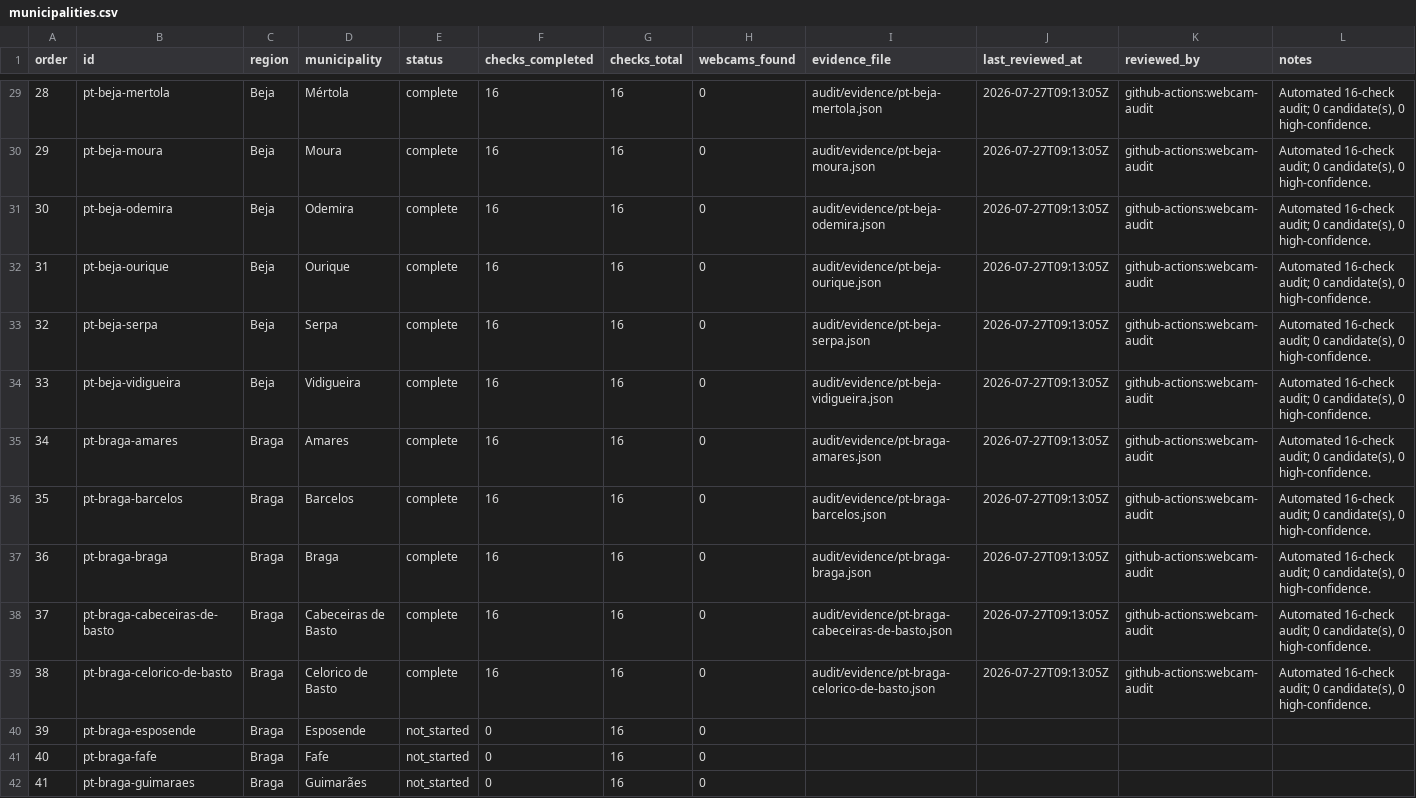
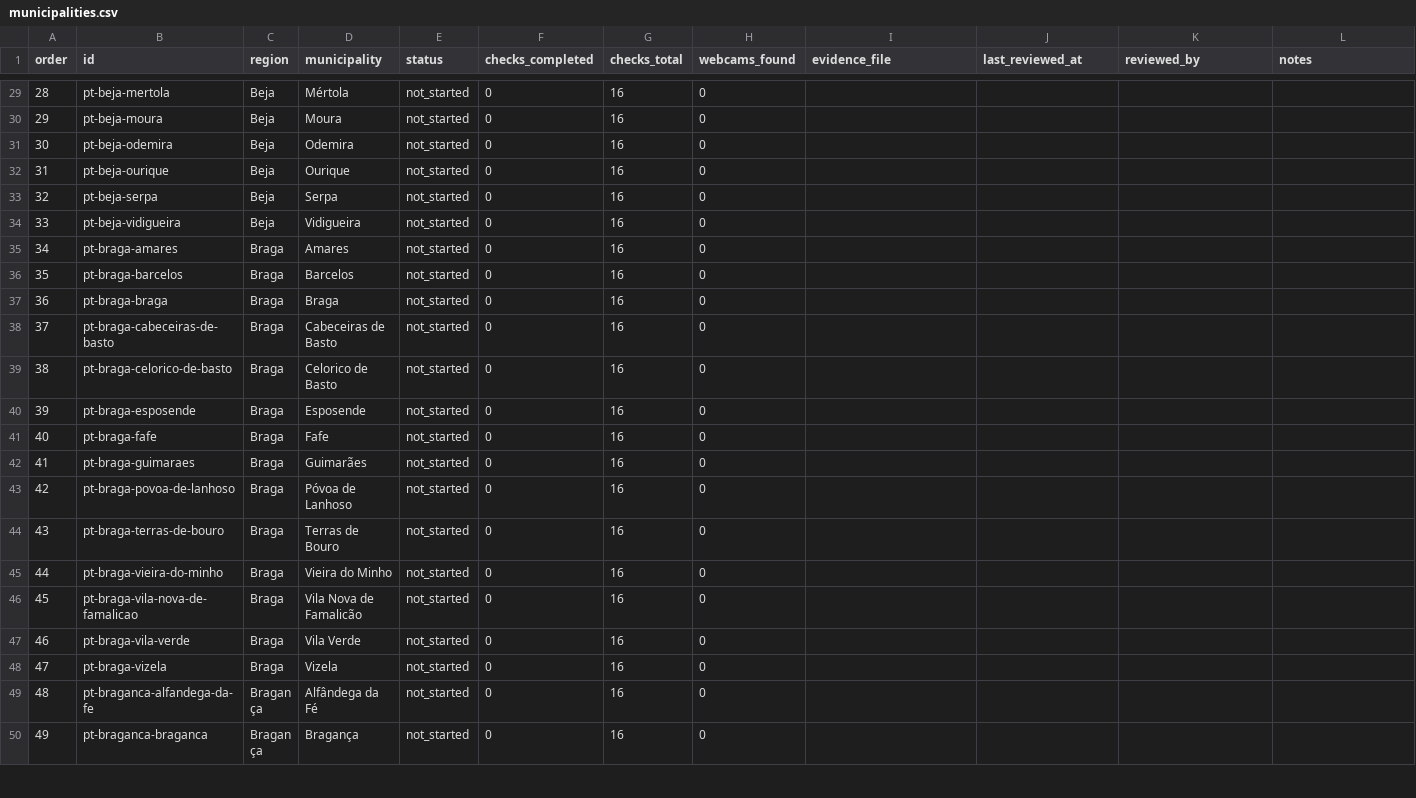
Before and after one commit to LuisftSilva/eye, a CSV file: audit/municipalities.csv, drawn as a sheet; only a part is shown, gaps mark what is left out; the shorter side is filled out with more unchanged rows; the diff covers the shown part only.

Commit message:
audit: update Portugal webcam discovery state

```diff
--- a/audit/municipalities.csv
+++ b/audit/municipalities.csv
@@ -29,12 +29,12 @@ order,id,region,municipality,status,checks_completed,checks_total,webcams_found,
-28,pt-beja-mertola,Beja,Mértola,complete,16,16,0,audit/evidence/pt-beja-mertola.json,2026-07-27T09:13:05Z,github-actions:webcam-audit,"Automated 16-check audit; 0 candidate(s), 0 high-confidence."
-29,pt-beja-moura,Beja,Moura,complete,16,16,0,audit/evidence/pt-beja-moura.json,2026-07-27T09:13:05Z,github-actions:webcam-audit,"Automated 16-check audit; 0 candidate(s), 0 high-confidence."
-30,pt-beja-odemira,Beja,Odemira,complete,16,16,0,audit/evidence/pt-beja-odemira.json,2026-07-27T09:13:05Z,github-actions:webcam-audit,"Automated 16-check audit; 0 candidate(s), 0 high-confidence."
-31,pt-beja-ourique,Beja,Ourique,complete,16,16,0,audit/evidence/pt-beja-ourique.json,2026-07-27T09:13:05Z,github-actions:webcam-audit,"Automated 16-check audit; 0 candidate(s), 0 high-confidence."
-32,pt-beja-serpa,Beja,Serpa,complete,16,16,0,audit/evidence/pt-beja-serpa.json,2026-07-27T09:13:05Z,github-actions:webcam-audit,"Automated 16-check audit; 0 candidate(s), 0 high-confidence."
-33,pt-beja-vidigueira,Beja,Vidigueira,complete,16,16,0,audit/evidence/pt-beja-vidigueira.json,2026-07-27T09:13:05Z,github-actions:webcam-audit,"Automated 16-check audit; 0 candidate(s), 0 high-confidence."
-34,pt-braga-amares,Braga,Amares,complete,16,16,0,audit/evidence/pt-braga-amares.json,2026-07-27T09:13:05Z,github-actions:webcam-audit,"Automated 16-check audit; 0 candidate(s), 0 high-confidence."
-35,pt-braga-barcelos,Braga,Barcelos,complete,16,16,0,audit/evidence/pt-braga-barcelos.json,2026-07-27T09:13:05Z,github-actions:webcam-audit,"Automated 16-check audit; 0 candidate(s), 0 high-confidence."
-36,pt-braga-braga,Braga,Braga,complete,16,16,0,audit/evidence/pt-braga-braga.json,2026-07-27T09:13:05Z,github-actions:webcam-audit,"Automated 16-check audit; 0 candidate(s), 0 high-confidence."
-37,pt-braga-cabeceiras-de-basto,Braga,Cabeceiras de Basto,complete,16,16,0,audit/evidence/pt-braga-cabeceiras-de-basto.json,2026-07-27T09:13:05Z,github-actions:webcam-audit,"Automated 16-check audit; 0 candidate(s), 0 high-confidence."
-38,pt-braga-celorico-de-basto,Braga,Celorico de Basto,complete,16,16,0,audit/evidence/pt-braga-celorico-de-basto.json,2026-07-27T09:13:05Z,github-actions:webcam-audit,"Automated 16-check audit; 0 candidate(s), 0 high-confidence."
+28,pt-beja-mertola,Beja,Mértola,not_started,0,16,0,,,,
+29,pt-beja-moura,Beja,Moura,not_started,0,16,0,,,,
+30,pt-beja-odemira,Beja,Odemira,not_started,0,16,0,,,,
+31,pt-beja-ourique,Beja,Ourique,not_started,0,16,0,,,,
+32,pt-beja-serpa,Beja,Serpa,not_started,0,16,0,,,,
+33,pt-beja-vidigueira,Beja,Vidigueira,not_started,0,16,0,,,,
+34,pt-braga-amares,Braga,Amares,not_started,0,16,0,,,,
+35,pt-braga-barcelos,Braga,Barcelos,not_started,0,16,0,,,,
+36,pt-braga-braga,Braga,Braga,not_started,0,16,0,,,,
+37,pt-braga-cabeceiras-de-basto,Braga,Cabeceiras de Basto,not_started,0,16,0,,,,
+38,pt-braga-celorico-de-basto,Braga,Celorico de Basto,not_started,0,16,0,,,,
 39,pt-braga-esposende,Braga,Esposende,not_started,0,16,0,,,,
```
Also changed, not shown: 97 edited cells elsewhere in this file, 7 other files.
